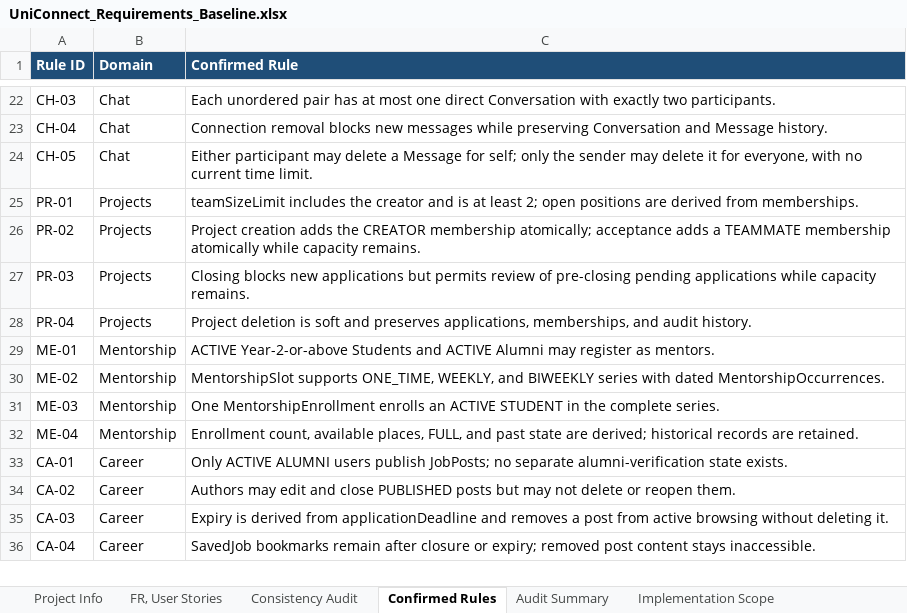
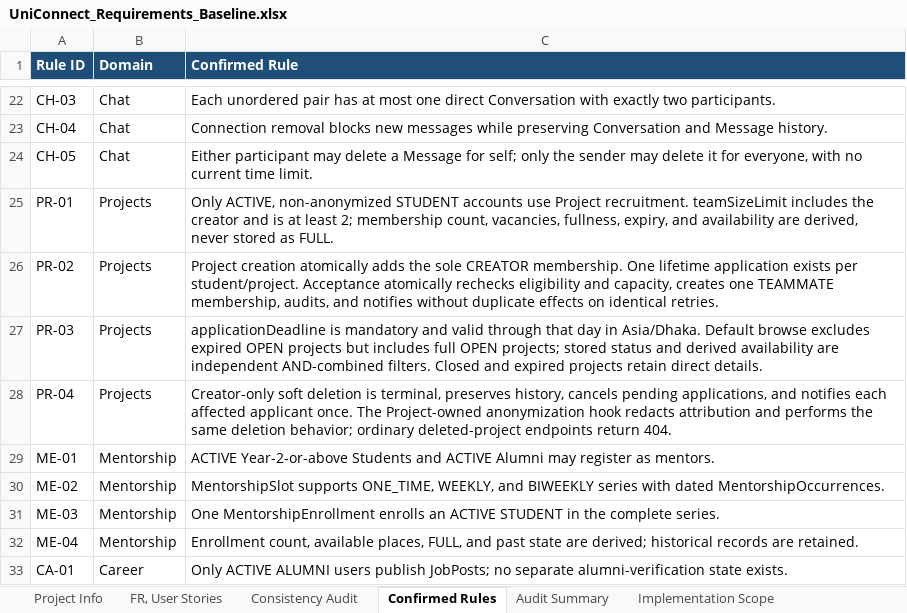
Before and after one commit to aymannondiny/SPL-II_UniConnect, an Excel workbook: docs/requirements/UniConnect_Requirements_Baseline.xlsx, sheet Confirmed Rules, drawn as a sheet; only a part is shown, gaps mark what is left out; the shorter side is filled out with more unchanged rows; values as stored, in another font and other column widths than the file's, no borders; table styles not drawn; the diff names each change by its address in the sheet, - before the commit and + after, or states it on an @@ line.

Commit message:
feat(project): add recruitment and team membership (#77)

```diff
--- a/docs/requirements/UniConnect_Requirements_Baseline.xlsx (sheet Confirmed Rules)
+++ b/docs/requirements/UniConnect_Requirements_Baseline.xlsx (sheet Confirmed Rules)
-C25 (Confirmed Rule): teamSizeLimit includes the creator and is at least 2; open positions are derived from memberships.
+C25 (Confirmed Rule): Only ACTIVE, non-anonymized STUDENT accounts use Project recruitment. teamSizeLimit includes the creator and is at least 2; membership count, vacancies, fullness, expiry, and availability are derived, never stored as FULL.
-C26 (Confirmed Rule): Project creation adds the CREATOR membership atomically; acceptance adds a TEAMMATE membership atomically while capacity remains.
+C26 (Confirmed Rule): Project creation atomically adds the sole CREATOR membership. One lifetime application exists per student/project. Acceptance atomically rechecks eligibility and capacity, creates one TEAMMATE membership, audits, and notifies without duplicate effects on identical retries.
-C27 (Confirmed Rule): Closing blocks new applications but permits review of pre-closing pending applications while capacity remains.
+C27 (Confirmed Rule): applicationDeadline is mandatory and valid through that day in Asia/Dhaka. Default browse excludes expired OPEN projects but includes full OPEN projects; stored status and derived availability are independent AND-combined filters. Closed and expired projects retain direct details.
-C28 (Confirmed Rule): Project deletion is soft and preserves applications, memberships, and audit history.
+C28 (Confirmed Rule): Creator-only soft deletion is terminal, preserves history, cancels pending applications, and notifies each affected applicant once. The Project-owned anonymization hook redacts attribution and performs the same deletion behavior; ordinary deleted-project endpoints return 404.
```
Also changed, not shown: sheet FR, User Stories, sheet Implementation Scope, sheet Audit Summary, 41 other files.
